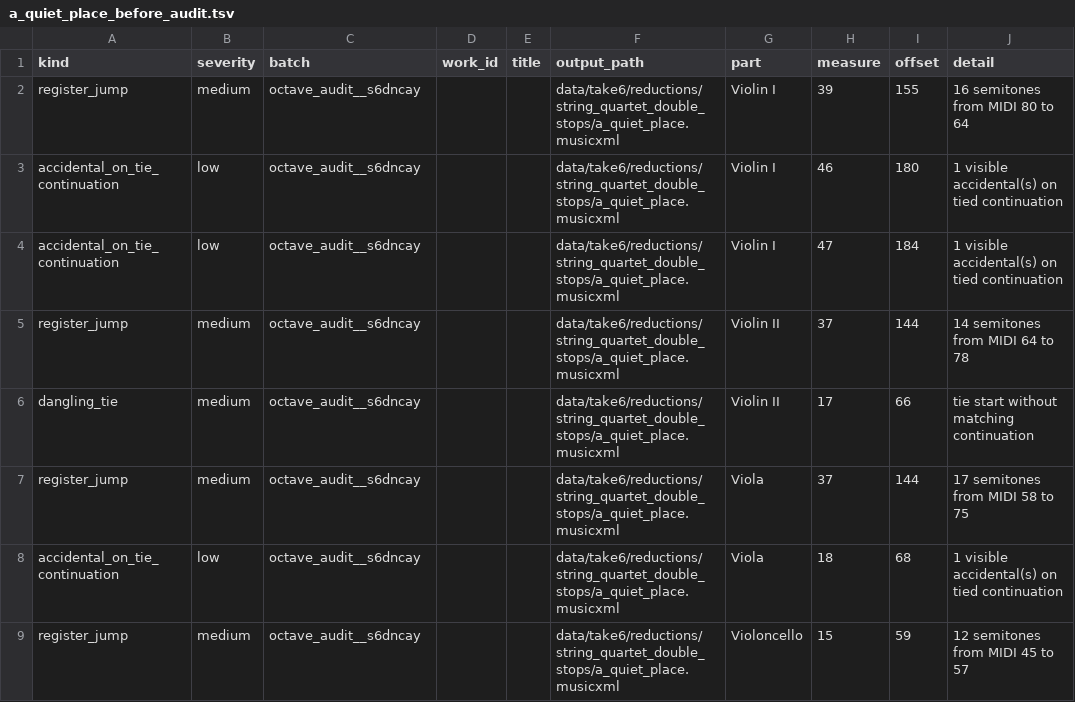
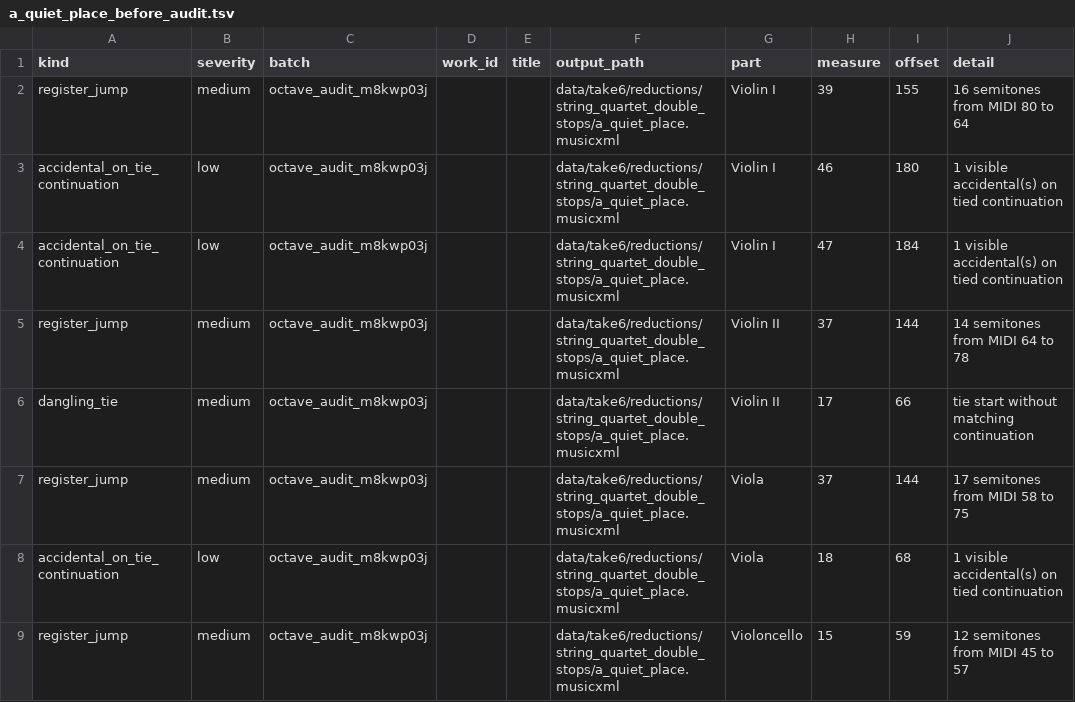
Before and after one commit to fpachet/gesualdo, a TSV file: outputs/octave_optimization/a_quiet_place_before_audit.tsv, drawn as a sheet; only a part is shown; the diff names each change by its address in the sheet, - before the commit and + after, or states it on an @@ line.

```diff
--- a/outputs/octave_optimization/a_quiet_place_before_audit.tsv
+++ b/outputs/octave_optimization/a_quiet_place_before_audit.tsv
-C2:C9 (batch): octave_audit__s6dncay
+C2:C9 (batch): octave_audit_m8kwp03j
```
Also changed, not shown: data/take6/renders/string_quartet_double_stops_pdf/review_pdf_report.tsv, outputs/batch_octave_optimization/summary.tsv, 28 other files.
